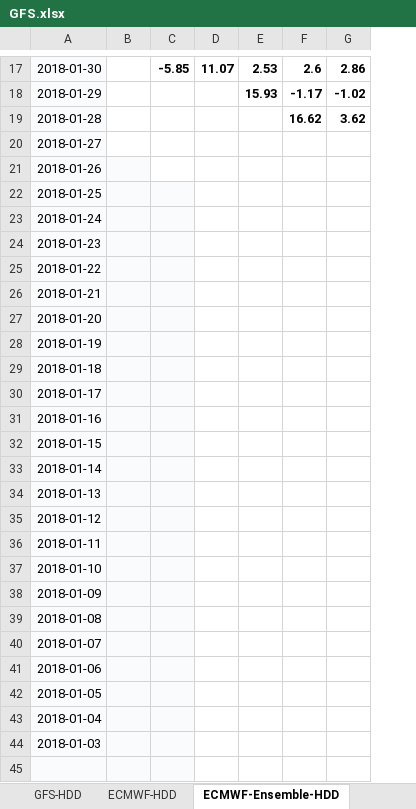
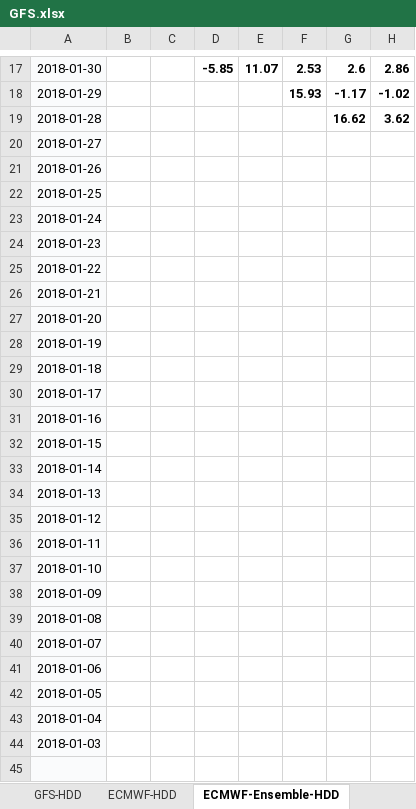
Before and after one commit to shuowenwei/TradingPlans, an Excel workbook: GFS/GFS.xlsx, sheet ECMWF-Ensemble-HDD, drawn as a sheet; only a part is shown, gaps mark what is left out; values as stored, in another font and other column widths than the file's, no borders; conditional formats not drawn; addresses are those after the commit; the diff names each change by its address in the sheet, - before the commit and + after, or states it on an @@ line.

Commit message:
updage GFS on 201802011306

```diff
--- a/GFS/GFS.xlsx (sheet ECMWF-Ensemble-HDD)
+++ b/GFS/GFS.xlsx (sheet ECMWF-Ensemble-HDD)
+column B, empty
-C21 fill: #FAFBFC
+C21 fill: none
-C22:D45 fill: #FAFBFC
+C22:D45 fill: none
```
Also changed, not shown: sheet GFS-HDD, sheet ECMWF-HDD, formulas that keep their value.
